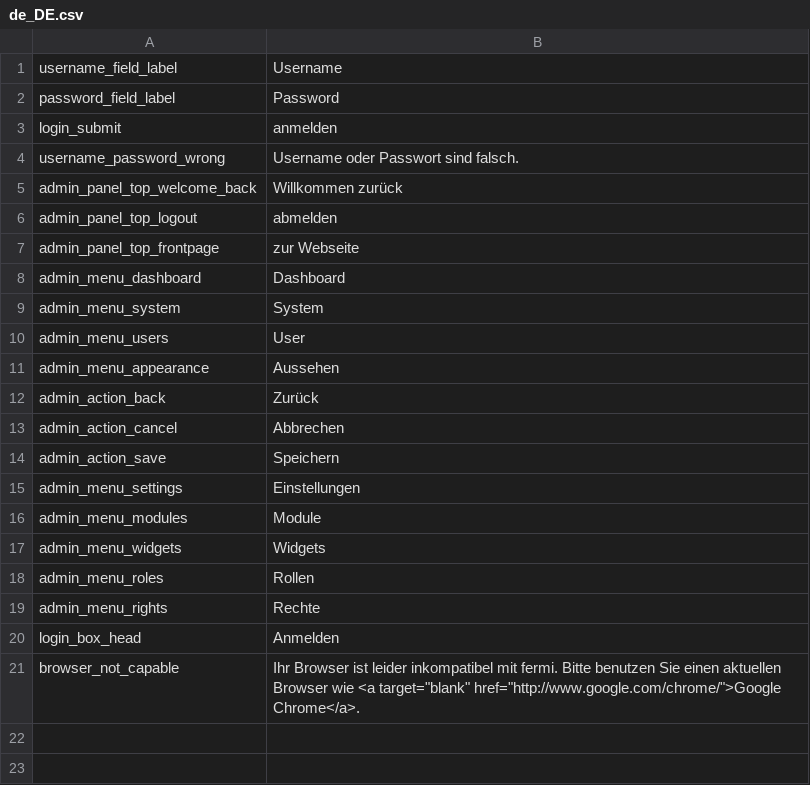
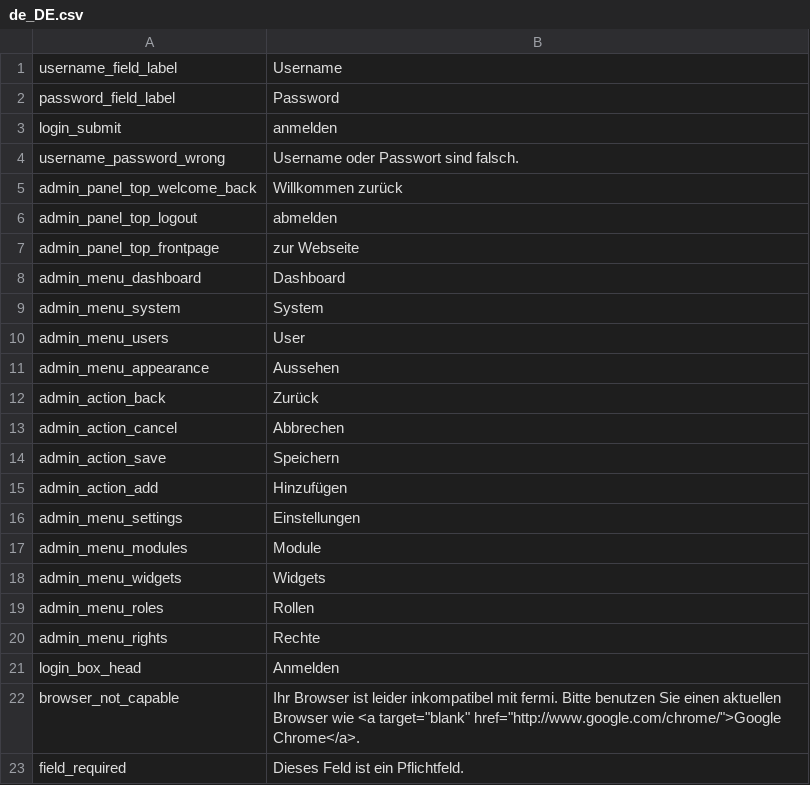
Before and after one commit to paulgessinger/fermi, a CSV file: modules/admin/locale/de_DE.csv, drawn as a sheet; the diff names each change by its address in the sheet, - before the commit and + after, or states it on an @@ line.

Commit message:
Fixed locatlization charset error. added sortable table for news index view.

```diff
--- a/modules/admin/locale/de_DE.csv
+++ b/modules/admin/locale/de_DE.csv
+row 15: admin_action_add | Hinzufügen
+row 23: field_required | Dieses Feld ist ein Pflichtfeld.
```
Also changed, not shown: modules/admin/locale/en_US.csv, 12 other files.
